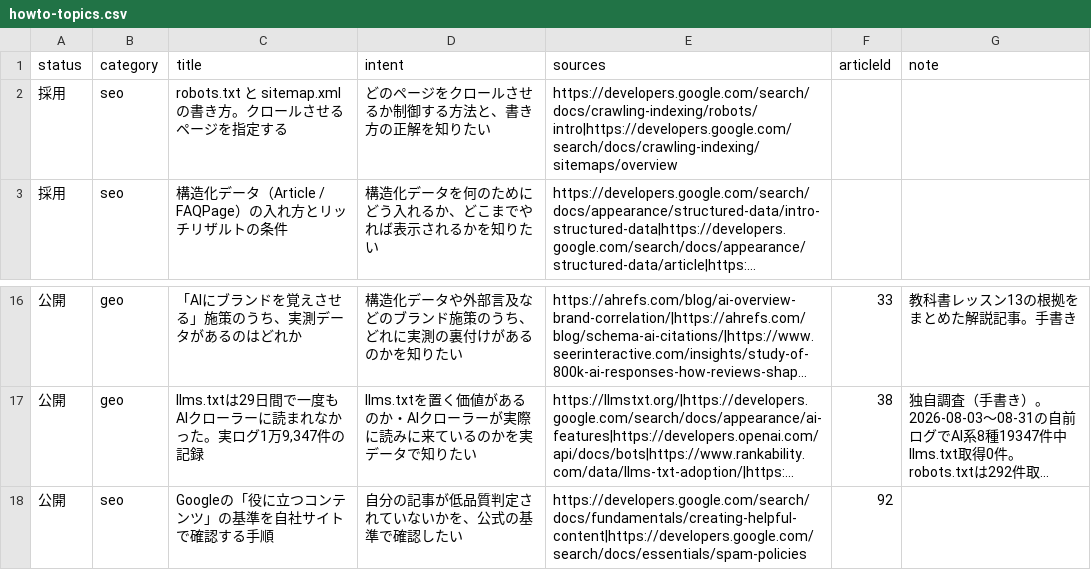
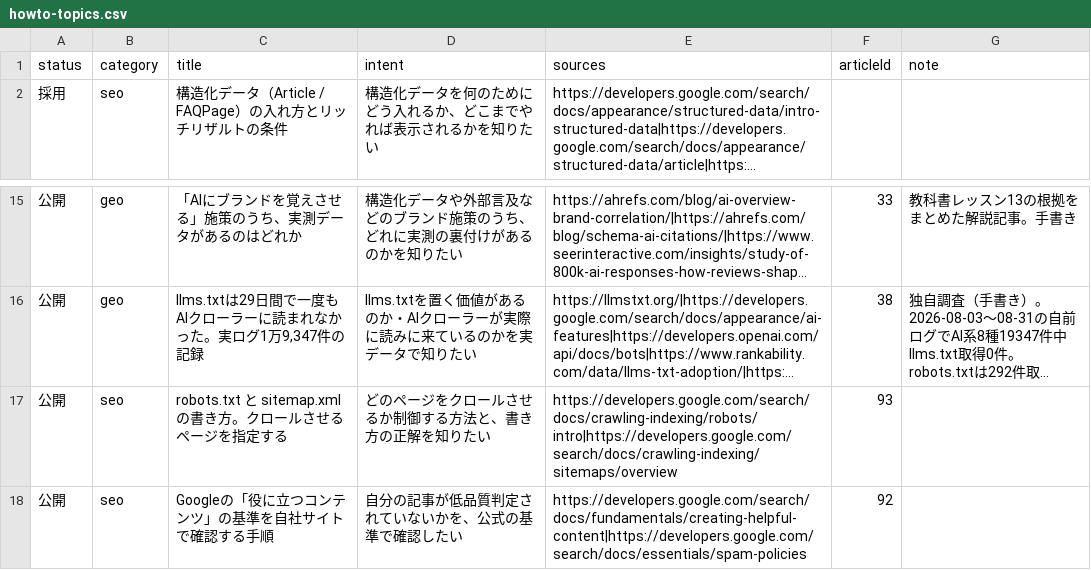
Before and after one commit to yuyakitagawa/seo-geo-web, a CSV file: content/howto-topics.csv, drawn as a sheet; only a part is shown, gaps mark what is left out; long unchanged cells end in …; removed rows and columns are numbered as before the commit, all else as after; the diff names each change by its address in the sheet, - before the commit and + after, or states it on an @@ line.

```diff
--- a/content/howto-topics.csv
+++ b/content/howto-topics.csv
-row 2: 採用 | seo | robots.txt と sitemap.xml の書き方。クロールさせるページを指定する | どのページをクロールさせるか制御する方法と、書き方の正解を知りたい | https://developers.google.com/search/docs/crawling-indexing/robots/intro|https://developers.google.com/search/docs/crawling-indexing/sitemaps/overview
+row 17: 公開 | seo | robots.txt と sitemap.xml の書き方。クロールさせるページを指定する | どのページをクロールさせるか制御する方法と、書き方の正解を知りたい | https://developers.google.com/search/docs/crawling-indexing/robots/intro|https://developers.google.com/search/docs/crawling-indexing/sitemaps/overview | 93
```
Also changed, not shown: 2 other files.
